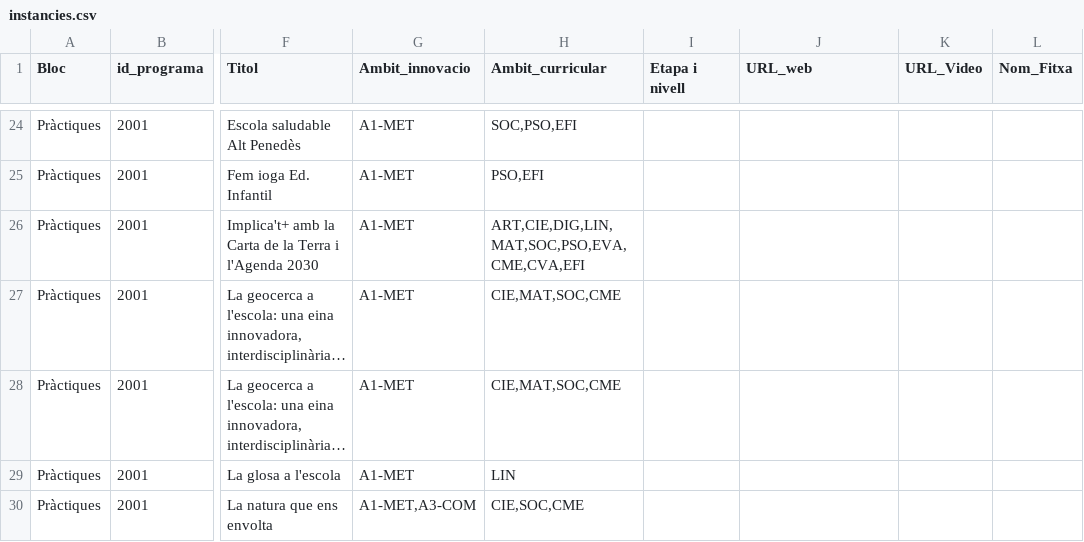
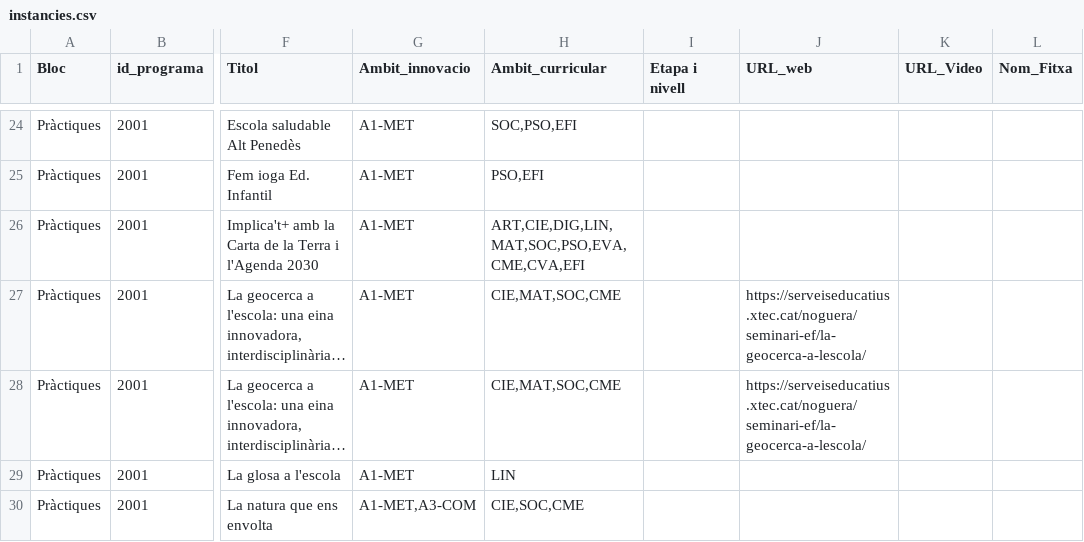
Before and after one commit to projectestac/mapa-innovacio-edu, a CSV file: utils/instancies.csv, drawn as a sheet; only a part is shown, gaps mark what is left out; long unchanged cells end in …; the diff names each change by its address in the sheet, - before the commit and + after, or states it on an @@ line.

```diff
--- a/utils/instancies.csv
+++ b/utils/instancies.csv
-J27:J28 (URL_web): (empty)
+J27:J28 (URL_web): https://serveiseducatius.xtec.cat/noguera/seminari-ef/la-geocerca-a-lescola/
```
Also changed, not shown: utils/programes.csv, 7 other files.
